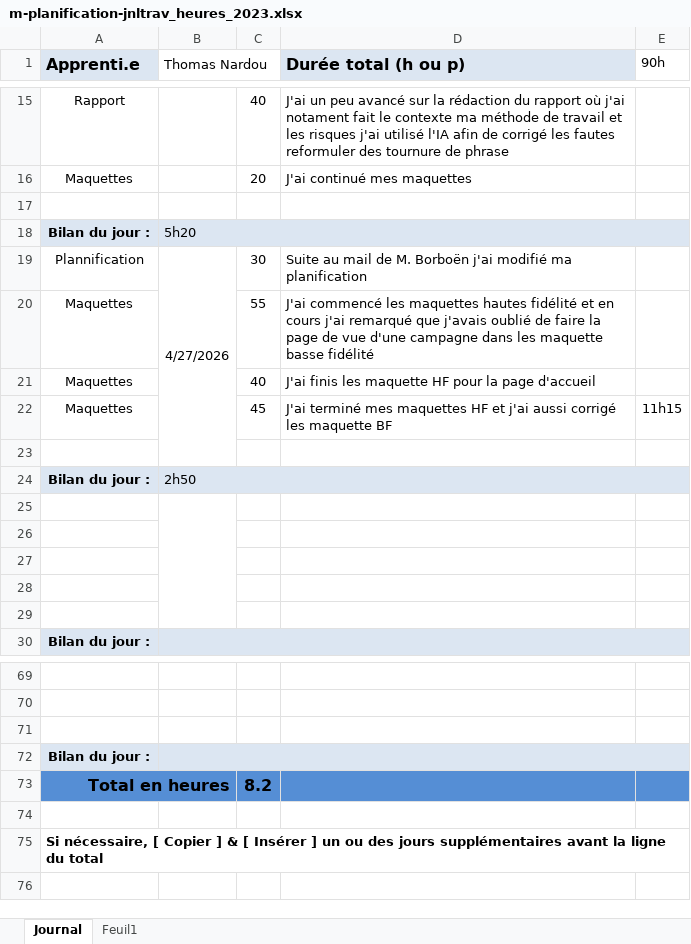
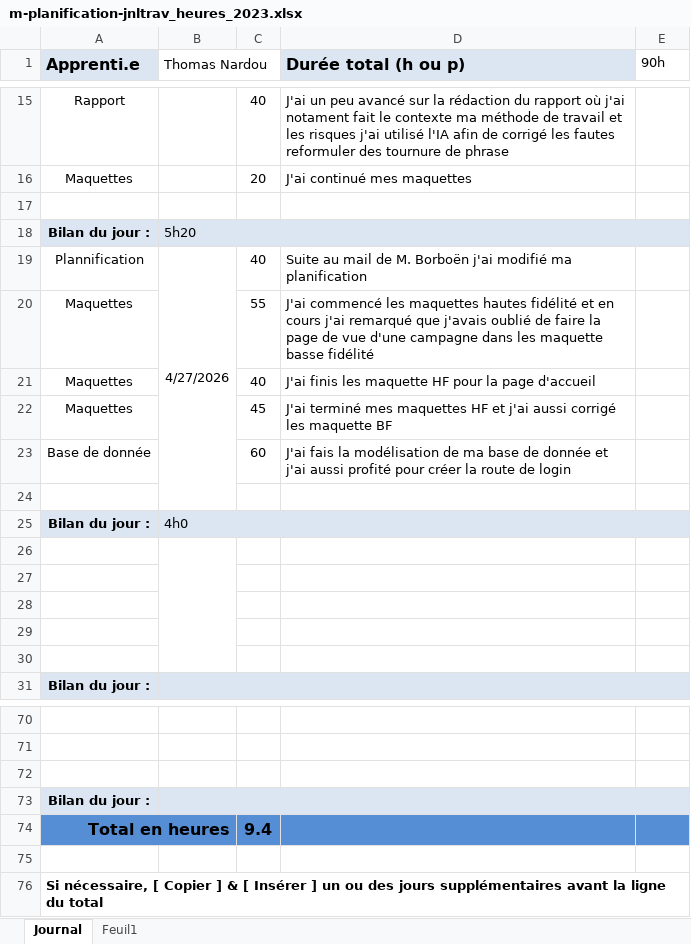
Before and after one commit to ThomNardou/Agora, an Excel workbook: Doc/m-planification-jnltrav_heures_2023.xlsx, sheet Journal, drawn as a sheet; only a part is shown, gaps mark what is left out; values as stored, in another font and other column widths than the file's, no borders; addresses are those after the commit; the diff names each change by its address in the sheet, - before the commit and + after, or states it on an @@ line.

Commit message:
feat(db) add database and create login endpoint

```diff
--- a/Doc/m-planification-jnltrav_heures_2023.xlsx (sheet Journal)
+++ b/Doc/m-planification-jnltrav_heures_2023.xlsx (sheet Journal)
-C19: 30
+C19: 40
-E22 (90h): 11h15
+E22 (90h): (empty)
+row 23: Base de donnée |  | 60 | J'ai fais la modélisation de ma base de donnée et j'ai aussi profité pour créer la route de login
-B25 (Thomas Nardou): 2h50
+B25 (Thomas Nardou): 4h0
-C74: 8.2
+C74: 9.4
```
Also changed, not shown: sheet Feuil1, 7 other files.
